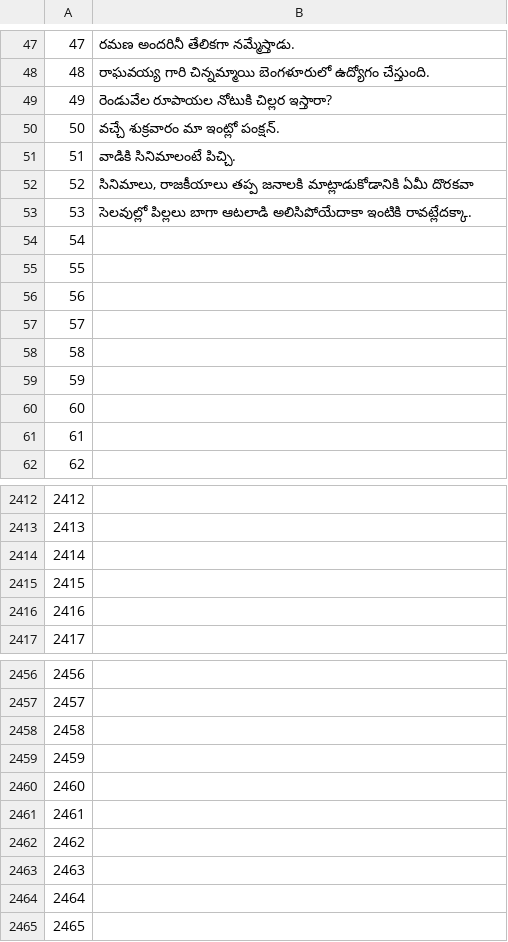
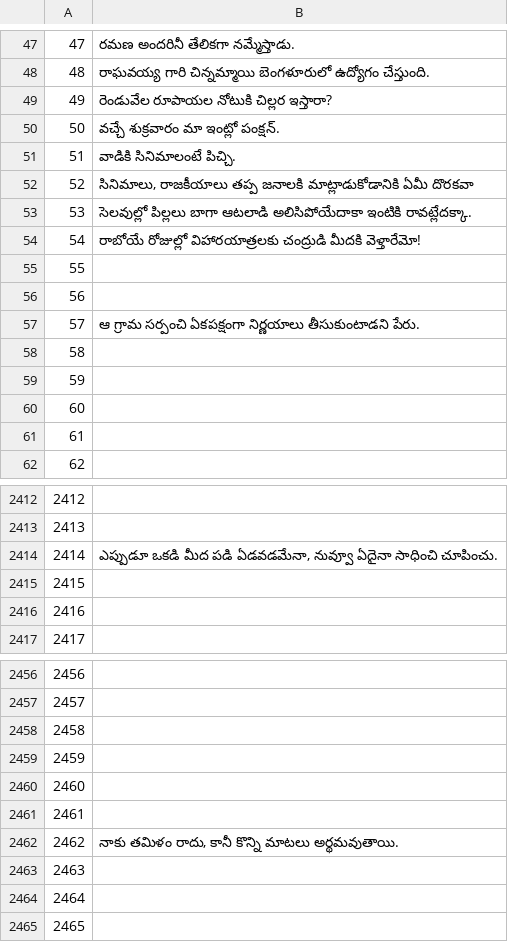
Before and after one commit to common-voice/cv-global-sprint-sentences, a CSV file: corpus.te.csv, drawn as a sheet; only a part is shown, gaps mark what is left out.

Commit message:
New translations corpus.csv (Telugu)

```diff
--- a/corpus.te.csv
+++ b/corpus.te.csv
@@ -53,6 +53,6 @@
 "53","సెలవుల్లో పిల్లలు బాగా ఆటలాడి అలిసిపోయేదాకా ఇంటికి రావట్లేదక్కా."
-"54",""
+"54","రాబోయే రోజుల్లో విహారయాత్రలకు చంద్రుడి మీదకి వెళ్తారేమో!"
 "55",""
 "56",""
-"57",""
+"57","ఆ గ్రామ సర్పంచి ఏకపక్షంగా నిర్ణయాలు తీసుకుంటాడని పేరు."
 "58",""
@@ -2413,3 +2413,3 @@
 "2413",""
-"2414",""
+"2414","ఎప్పుడూ ఒకడి మీద పడి ఏడవడమేనా, నువ్వూ ఏదైనా సాధించి చూపించు."
 "2415",""
@@ -2461,3 +2461,3 @@
 "2461",""
-"2462",""
+"2462","నాకు తమిళం రాదు, కానీ కొన్ని మాటలు అర్థమవుతాయి."
 "2463",""
```
